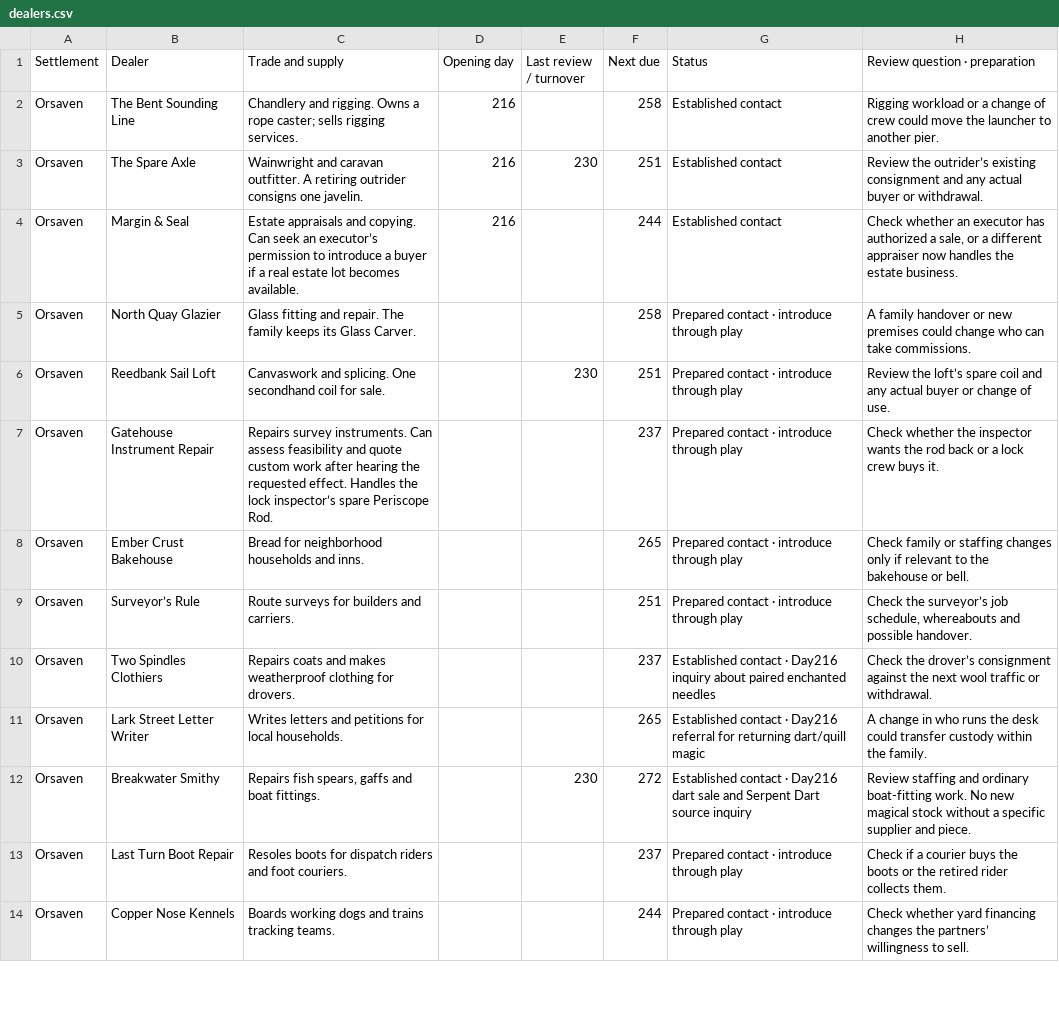
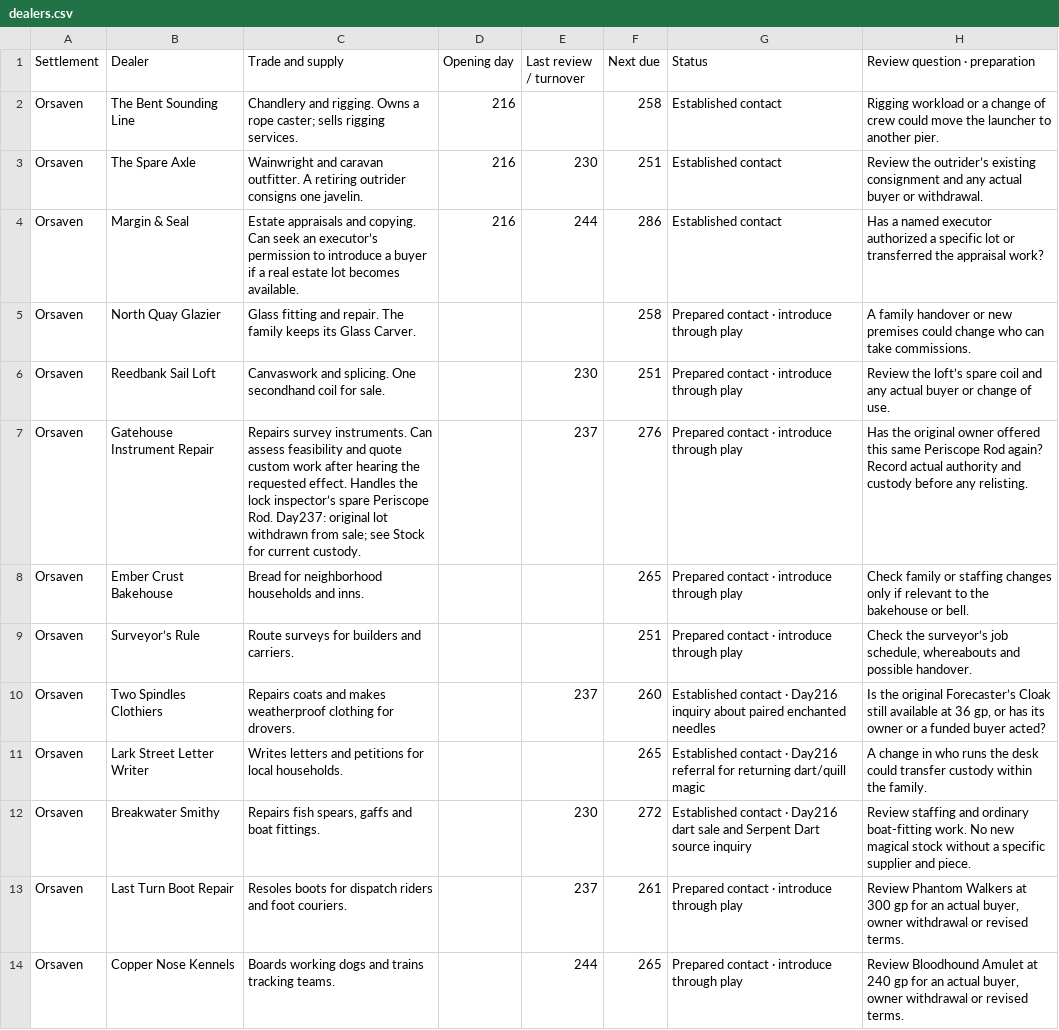
Before and after one commit to coolcop17409-wq/new-dnd-world-campaign, a CSV file: trackers/csv/magic-shops/dealers.csv, drawn as a sheet; only a part is shown; the diff covers the shown part only.

```diff
--- a/trackers/csv/magic-shops/dealers.csv
+++ b/trackers/csv/magic-shops/dealers.csv
@@ -3,12 +3,12 @@ Orsaven,The Bent Sounding Line,Chandlery and rigging. Owns a rope caster; sells
 Orsaven,The Spare Axle,Wainwright and caravan outfitter. A retiring outrider consigns one javelin.,216,230,251,Established contact,Review the outrider’s existing consignment and any actual buyer or withdrawal.
-Orsaven,Margin & Seal,Estate appraisals and copying. Can seek an executor’s permission to introduce a buyer if a real estate lot becomes available.,216,,244,Established contact,"Check whether an executor has authorized a sale, or a different appraiser now handles the estate business."
+Orsaven,Margin & Seal,Estate appraisals and copying. Can seek an executor’s permission to introduce a buyer if a real estate lot becomes available.,216,244,286,Established contact,Has a named executor authorized a specific lot or transferred the appraisal work?
 Orsaven,North Quay Glazier,Glass fitting and repair. The family keeps its Glass Carver.,,,258,Prepared contact · introduce through play,A family handover or new premises could change who can take commissions.
 Orsaven,Reedbank Sail Loft,Canvaswork and splicing. One secondhand coil for sale.,,230,251,Prepared contact · introduce through play,Review the loft’s spare coil and any actual buyer or change of use.
-Orsaven,Gatehouse Instrument Repair,Repairs survey instruments. Can assess feasibility and quote custom work after hearing the requested effect. Handles the lock inspector’s spare Periscope Rod.,,,237,Prepared contact · introduce through play,Check whether the inspector wants the rod back or a lock crew buys it.
+Orsaven,Gatehouse Instrument Repair,Repairs survey instruments. Can assess feasibility and quote custom work after hearing the requested effect. Handles the lock inspector’s spare Periscope Rod. Day237: original lot withdrawn from sale; see Stock for current custody.,,237,276,Prepared contact · introduce through play,Has the original owner offered this same Periscope Rod again? Record actual authority and custody before any relisting.
 Orsaven,Ember Crust Bakehouse,Bread for neighborhood households and inns.,,,265,Prepared contact · introduce through play,Check family or staffing changes only if relevant to the bakehouse or bell.
 Orsaven,Surveyor’s Rule,Route surveys for builders and carriers.,,,251,Prepared contact · introduce through play,"Check the surveyor’s job schedule, whereabouts and possible handover."
-Orsaven,Two Spindles Clothiers,Repairs coats and makes weatherproof clothing for drovers.,,,237,Established contact · Day216 inquiry about paired enchanted needles,Check the drover’s consignment against the next wool traffic or withdrawal.
+Orsaven,Two Spindles Clothiers,Repairs coats and makes weatherproof clothing for drovers.,,237,260,Established contact · Day216 inquiry about paired enchanted needles,"Is the original Forecaster’s Cloak still available at 36 gp, or has its owner or a funded buyer acted?"
 Orsaven,Lark Street Letter Writer,Writes letters and petitions for local households.,,,265,Established contact · Day216 referral for returning dart/quill magic,A change in who runs the desk could transfer custody within the family.
 Orsaven,Breakwater Smithy,"Repairs fish spears, gaffs and boat fittings.",,230,272,Established contact · Day216 dart sale and Serpent Dart source inquiry,Review staffing and ordinary boat-fitting work. No new magical stock without a specific supplier and piece.
-Orsaven,Last Turn Boot Repair,Resoles boots for dispatch riders and foot couriers.,,,237,Prepared contact · introduce through play,Check if a courier buys the boots or the retired rider collects them.
-Orsaven,Copper Nose Kennels,Boards working dogs and trains tracking teams.,,,244,Prepared contact · introduce through play,Check whether yard financing changes the partners’ willingness to sell.
+Orsaven,Last Turn Boot Repair,Resoles boots for dispatch riders and foot couriers.,,237,261,Prepared contact · introduce through play,"Review Phantom Walkers at 300 gp for an actual buyer, owner withdrawal or revised terms."
+Orsaven,Copper Nose Kennels,Boards working dogs and trains tracking teams.,,244,265,Prepared contact · introduce through play,"Review Bloodhound Amulet at 240 gp for an actual buyer, owner withdrawal or revised terms."
```
Also changed, not shown: 1 added row and 56 edited cells elsewhere in this file, trackers/csv/magic-shops/stock.csv, 1 other file.
